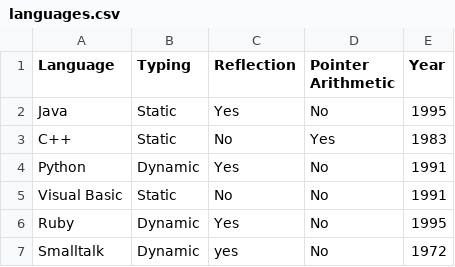
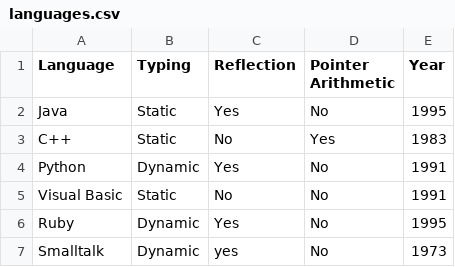
Before and after one commit to hjq0127/pythonProject, a CSV file: week7/languages.csv, drawn as a sheet.

```diff
--- a/week7/languages.csv
+++ b/week7/languages.csv
@@ -6,2 +6,2 @@ Visual Basic,Static,No,No,1991
 Ruby,Dynamic,Yes,No,1995
-Smalltalk,Dynamic,yes,No,1972
+Smalltalk,Dynamic,yes,No,1973
```
Also changed, not shown: week7/guitars.csv, 4 other files.
